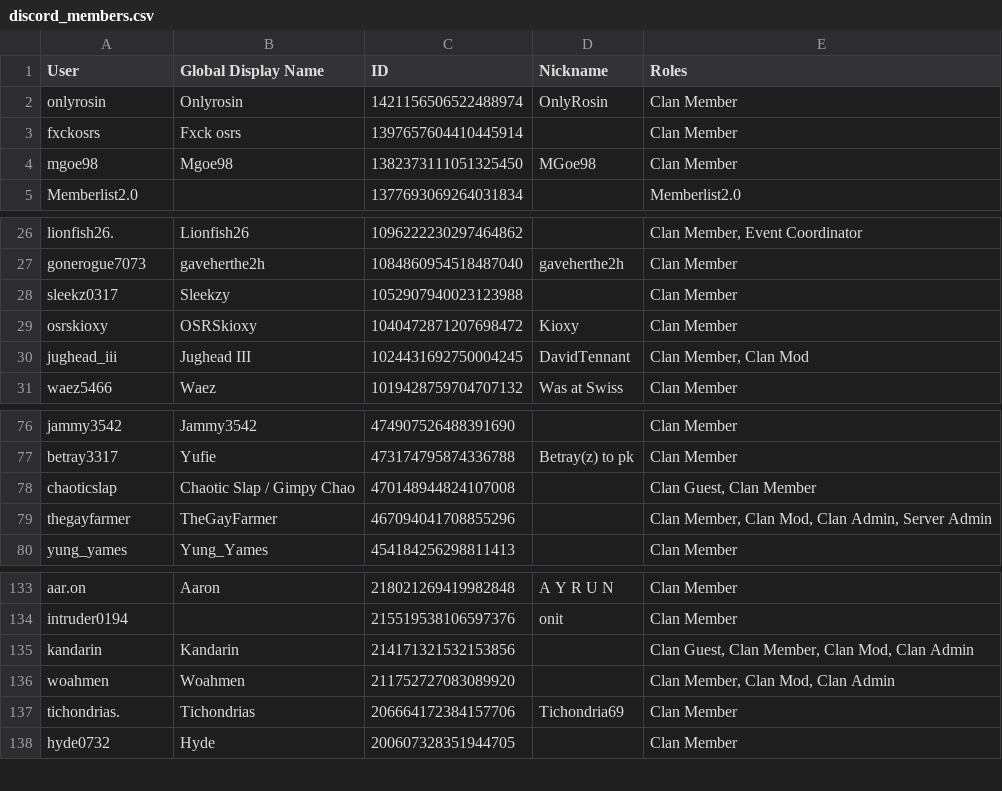
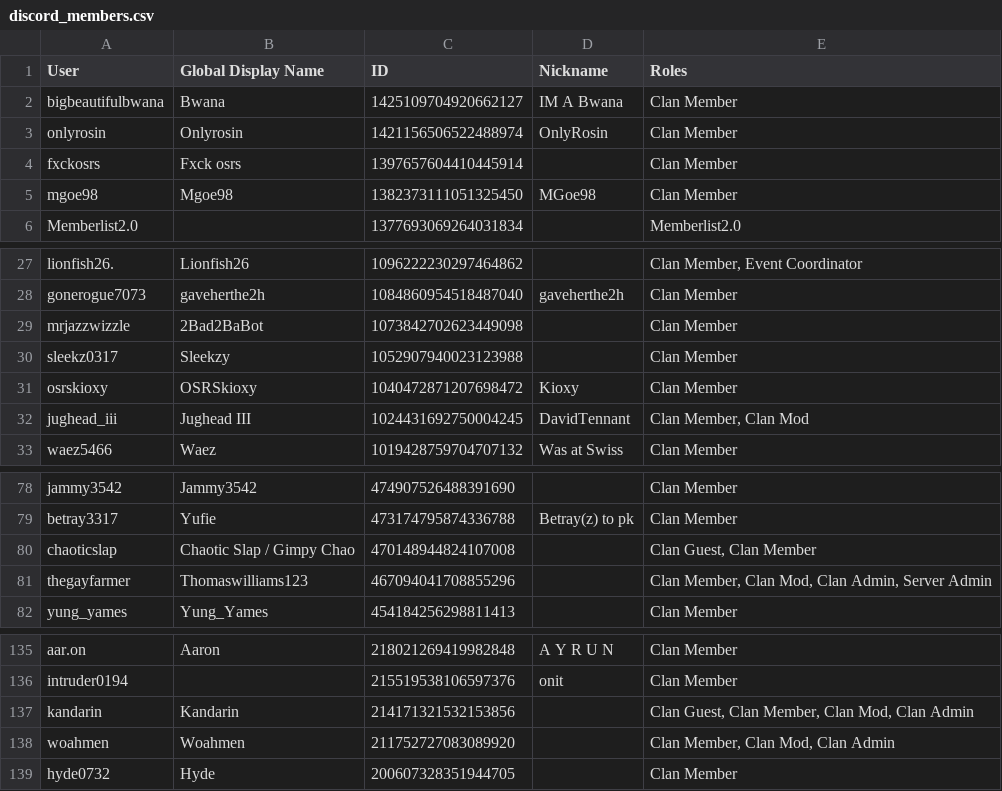
Before and after one commit to PinkyOSRS/osrs-clan-rank-sync, a CSV file: data/discord_members.csv, drawn as a sheet; only a part is shown, gaps mark what is left out.

Commit message:
Update discord_members.csv (2025-10-10T12:49:23.436739 UTC)

```diff
--- a/data/discord_members.csv
+++ b/data/discord_members.csv
@@ -1,2 +1,3 @@
 User,Global Display Name,ID,Nickname,Roles
+bigbeautifulbwana,Bwana,1425109704920662127,IM A Bwana,Clan Member
 onlyrosin,Onlyrosin,1421156506522488974,OnlyRosin,Clan Member
@@ -27,2 +28,3 @@ lionfish26.,Lionfish26,1096222230297464862,,"Clan Member, Event Coordinator"
 gonerogue7073,gaveherthe2h,1084860954518487040,gaveherthe2h,Clan Member
+mrjazzwizzle,2Bad2BaBot,1073842702623449098,,Clan Member
 sleekz0317,Sleekzy,1052907940023123988,,Clan Member
@@ -78,3 +80,3 @@ betray3317,Yufie,473174795874336788,Betray(z) to pk,Clan Member
 chaoticslap,Chaotic Slap / Gimpy Chao,470148944824107008,,"Clan Guest, Clan Member"
-thegayfarmer,TheGayFarmer,467094041708855296,,"Clan Member, Clan Mod, Clan Admin, Server Admin"
+thegayfarmer,Thomaswilliams123,467094041708855296,,"Clan Member, Clan Mod, Clan Admin, Server Admin"
 yung_yames,Yung_Yames,454184256298811413,,Clan Member
@@ -136,3 +138,2 @@ kandarin,Kandarin,214171321532153856,,"Clan Guest, Clan Member, Clan Mod, Clan A
 woahmen,Woahmen,211752727083089920,,"Clan Member, Clan Mod, Clan Admin"
-tichondrias.,Tichondrias,206664172384157706,Tichondria69,Clan Member
 hyde0732,Hyde,200607328351944705,,Clan Member
```
